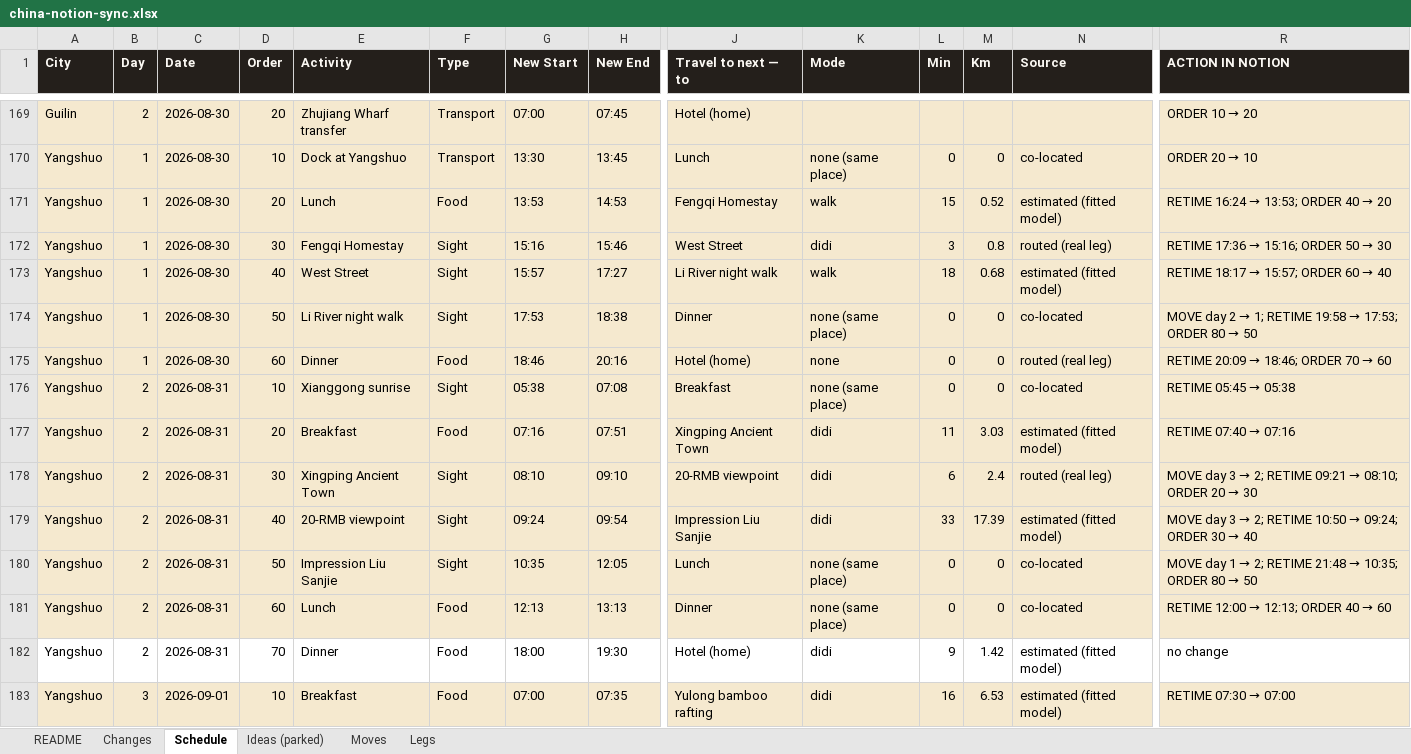
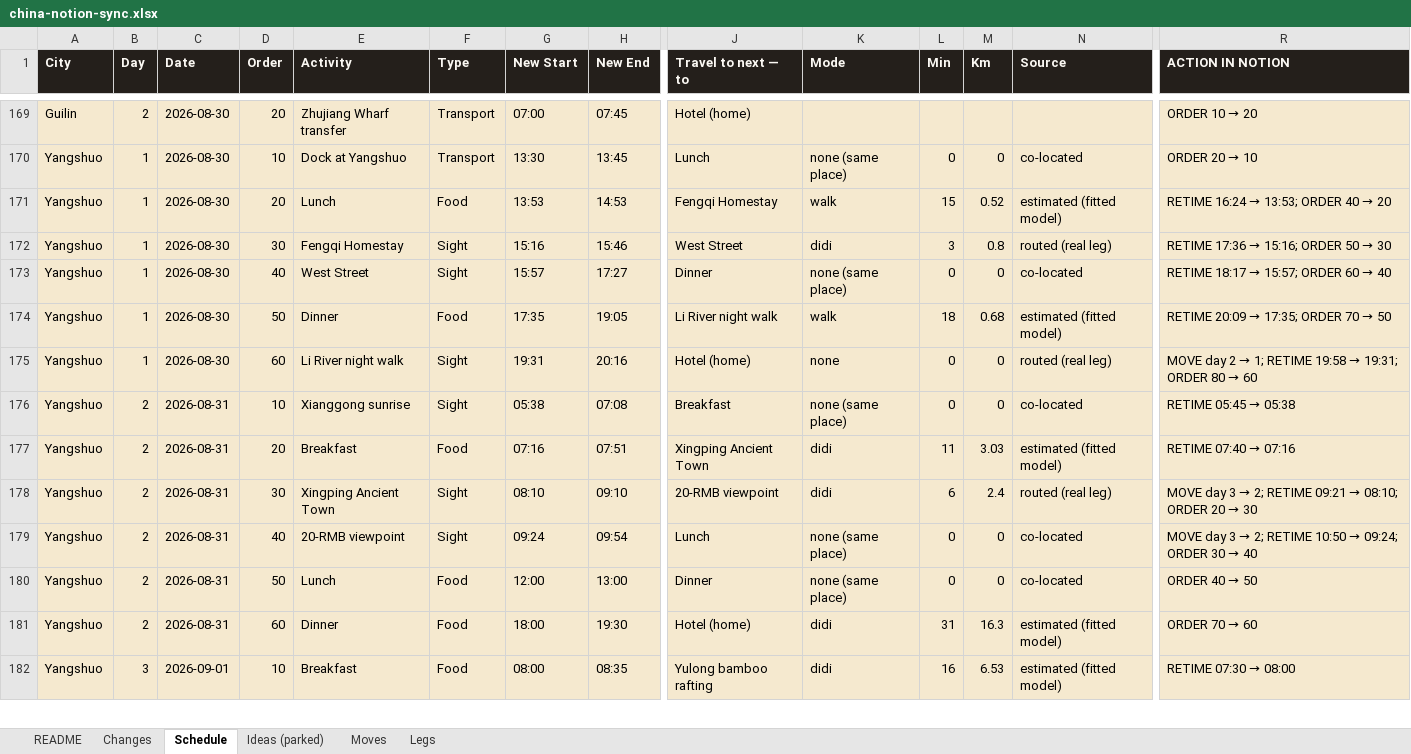
Before and after one commit to Lexiz/china-itinerary-analysis, an Excel workbook: china-notion-sync.xlsx, sheet Schedule, drawn as a sheet; only a part is shown, gaps mark what is left out; values as stored, in another font and other column widths than the file's, no borders; removed rows and columns are numbered as before the commit, all else as after; rows hold the shown columns only; the diff covers the shown part only; the diff names each change by its address in the sheet, - before the commit and + after, or states it on an @@ line.

```diff
--- a/china-notion-sync.xlsx (sheet Schedule)
+++ b/china-notion-sync.xlsx (sheet Schedule)
-J173 (Travel to next — to): Li River night walk
+J173 (Travel to next — to): Dinner
-K173 (Mode): walk
+K173 (Mode): none (same place)
-L173 (Min): 18
+L173 (Min): 0
-M173 (Km): 0.68
+M173 (Km): 0
-N173 (Source): estimated (fitted model)
+N173 (Source): co-located
+row 174: Yangshuo | 1 | 2026-08-30 | 50 | Dinner | Food | 17:35 | 19:05 | Li River night walk | walk | 18 | 0.68 | estimated (fitted model) | RETIME 20:09 → 17:35; ORDER 70 → 50
-D175 (Order): 50
+D175 (Order): 60
-G175 (New Start): 17:53
+G175 (New Start): 19:31
-H175 (New End): 18:38
+H175 (New End): 20:16
-J175 (Travel to next — to): Dinner
+J175 (Travel to next — to): Hotel (home)
-K175 (Mode): none (same place)
+K175 (Mode): none
-N175 (Source): co-located
+N175 (Source): routed (real leg)
@@ R175 (ACTION IN NOTION): …19:58 → 17:53; ORDER 80 → 50 → …19:58 → 19:31; ORDER 80 → 60 @@
-row 175: Yangshuo | 1 | 2026-08-30 | 60 | Dinner | Food | 18:46 | 20:16 | Hotel (home) | none | 0 | 0 | routed (real leg) | RETIME 20:09 → 18:46; ORDER 70 → 60
-J179 (Travel to next — to): Impression Liu Sanjie
+J179 (Travel to next — to): Lunch
-K179 (Mode): didi
+K179 (Mode): none (same place)
-L179 (Min): 33
+L179 (Min): 0
-M179 (Km): 17.39
+M179 (Km): 0
-N179 (Source): estimated (fitted model)
+N179 (Source): co-located
-row 180: Yangshuo | 2 | 2026-08-31 | 50 | Impression Liu Sanjie | Sight | 10:35 | 12:05 | Lunch | none (same place) | 0 | 0 | co-located | MOVE day 1 → 2; RETIME 21:48 → 10:35; ORDER 80 → 50
-D180 (Order): 60
+D180 (Order): 50
-G180 (New Start): 12:13
+G180 (New Start): 12:00
-H180 (New End): 13:13
+H180 (New End): 13:00
@@ R180 (ACTION IN NOTION): RETIME 12:00 → 12:13; ORDER 40 → 60 → ORDER 40 → 50 @@
-A181:R181 fill: none
+A181:R181 fill: #F5E9CF
-D181 (Order): 70
+D181 (Order): 60
-L181 (Min): 9
+L181 (Min): 31
-M181 (Km): 1.42
+M181 (Km): 16.3
@@ R181 (ACTION IN NOTION): no change → ORDER 70 → 60 @@
-G182 (New Start): 07:00
+G182 (New Start): 08:00
-H182 (New End): 07:35
+H182 (New End): 08:35
@@ R182 (ACTION IN NOTION): RETIME 07:30 → 07:00 → RETIME 07:30 → 08:00 @@
```
Also changed, not shown: 1 added row, 33 edited cells and cell formats elsewhere in this sheet, sheet Changes, sheet Legs, sheet Moves, 5 other files.
